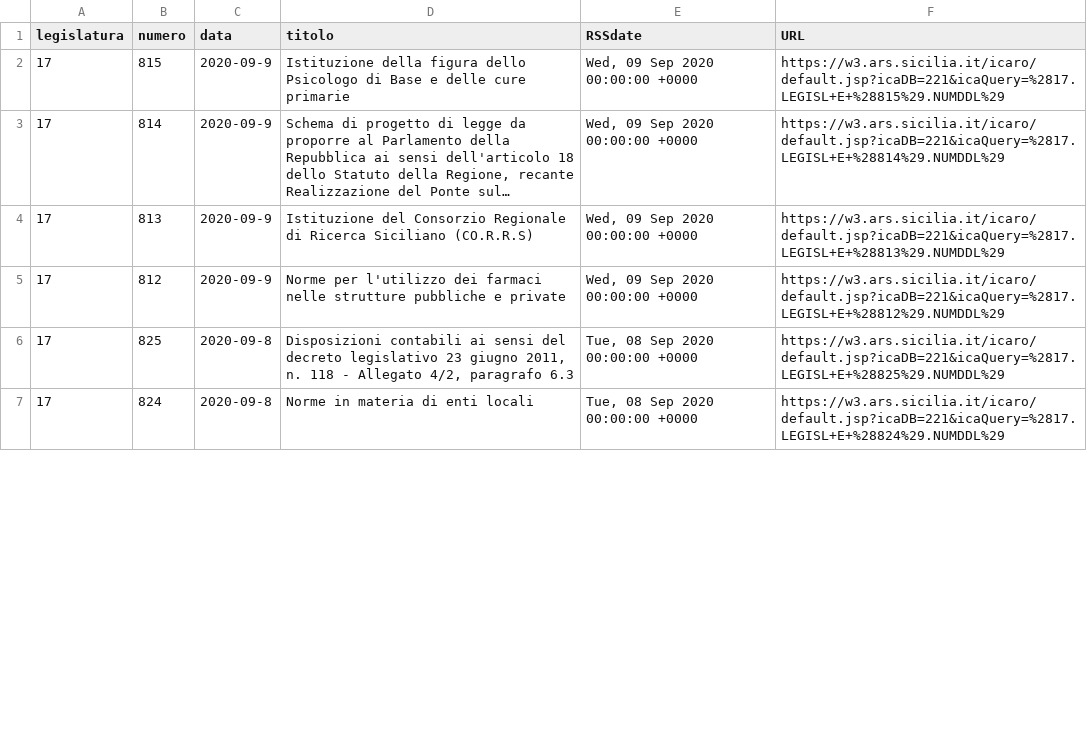
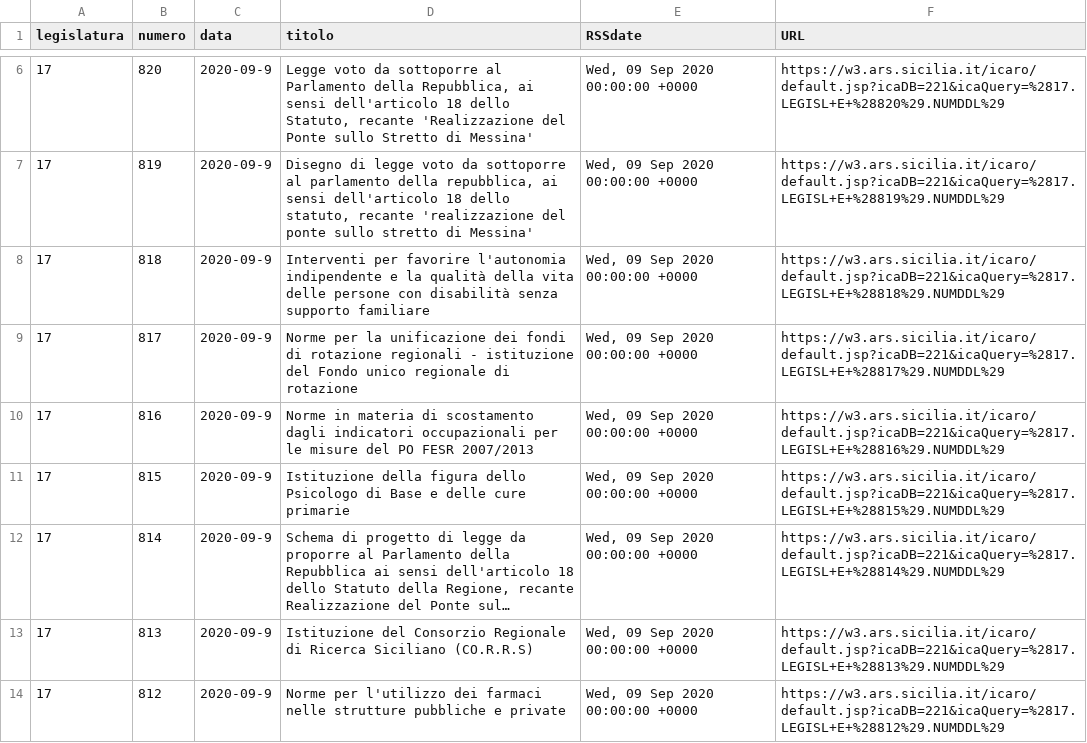
Before and after one commit to opendatasicilia/RSSdisegniLeggeAssembleaRegionaleSiciliana, a CSV file: docs/disegniLegge_latest.csv, drawn as a sheet; only a part is shown, gaps mark what is left out; the shorter side is filled out with more unchanged rows; long unchanged cells end in …; the diff covers the shown part only; the diff names each change by its address in the sheet, - before the commit and + after, or states it on an @@ line.

```diff
--- a/docs/disegniLegge_latest.csv
+++ b/docs/disegniLegge_latest.csv
+row 6: 17 | 820 | 2020-09-9 | Legge voto da sottoporre al Parlamento della Repubblica, ai sensi dell'articolo 18 dello Statuto, recante 'Realizzazione del Ponte sullo Stretto di Messina' | Wed, 09 Sep 2020 00:00:00 +0000 | https://w3.ars.sicilia.it/icaro/default.jsp?icaDB=221&icaQuery=%2817.LEGISL+E+%28820%29.NUMDDL%29
+row 7: 17 | 819 | 2020-09-9 | Disegno di legge voto da sottoporre al parlamento della repubblica, ai sensi dell'articolo 18 dello statuto, recante 'realizzazione del ponte sullo stretto di Messina' | Wed, 09 Sep 2020 00:00:00 +0000 | https://w3.ars.sicilia.it/icaro/default.jsp?icaDB=221&icaQuery=%2817.LEGISL+E+%28819%29.NUMDDL%29
+row 8: 17 | 818 | 2020-09-9 | Interventi per favorire l'autonomia indipendente e la qualità della vita delle persone con disabilità senza supporto familiare | Wed, 09 Sep 2020 00:00:00 +0000 | https://w3.ars.sicilia.it/icaro/default.jsp?icaDB=221&icaQuery=%2817.LEGISL+E+%28818%29.NUMDDL%29
+row 9: 17 | 817 | 2020-09-9 | Norme per la unificazione dei fondi di rotazione regionali - istituzione del Fondo unico regionale di rotazione | Wed, 09 Sep 2020 00:00:00 +0000 | https://w3.ars.sicilia.it/icaro/default.jsp?icaDB=221&icaQuery=%2817.LEGISL+E+%28817%29.NUMDDL%29
+row 10: 17 | 816 | 2020-09-9 | Norme in materia di scostamento dagli indicatori occupazionali per le misure del PO FESR 2007/2013 | Wed, 09 Sep 2020 00:00:00 +0000 | https://w3.ars.sicilia.it/icaro/default.jsp?icaDB=221&icaQuery=%2817.LEGISL+E+%28816%29.NUMDDL%29
```
Also changed, not shown: 4 added rows and 9 removed rows elsewhere in this file, docs/disegniLegge_storico.csv, 1 other file.
